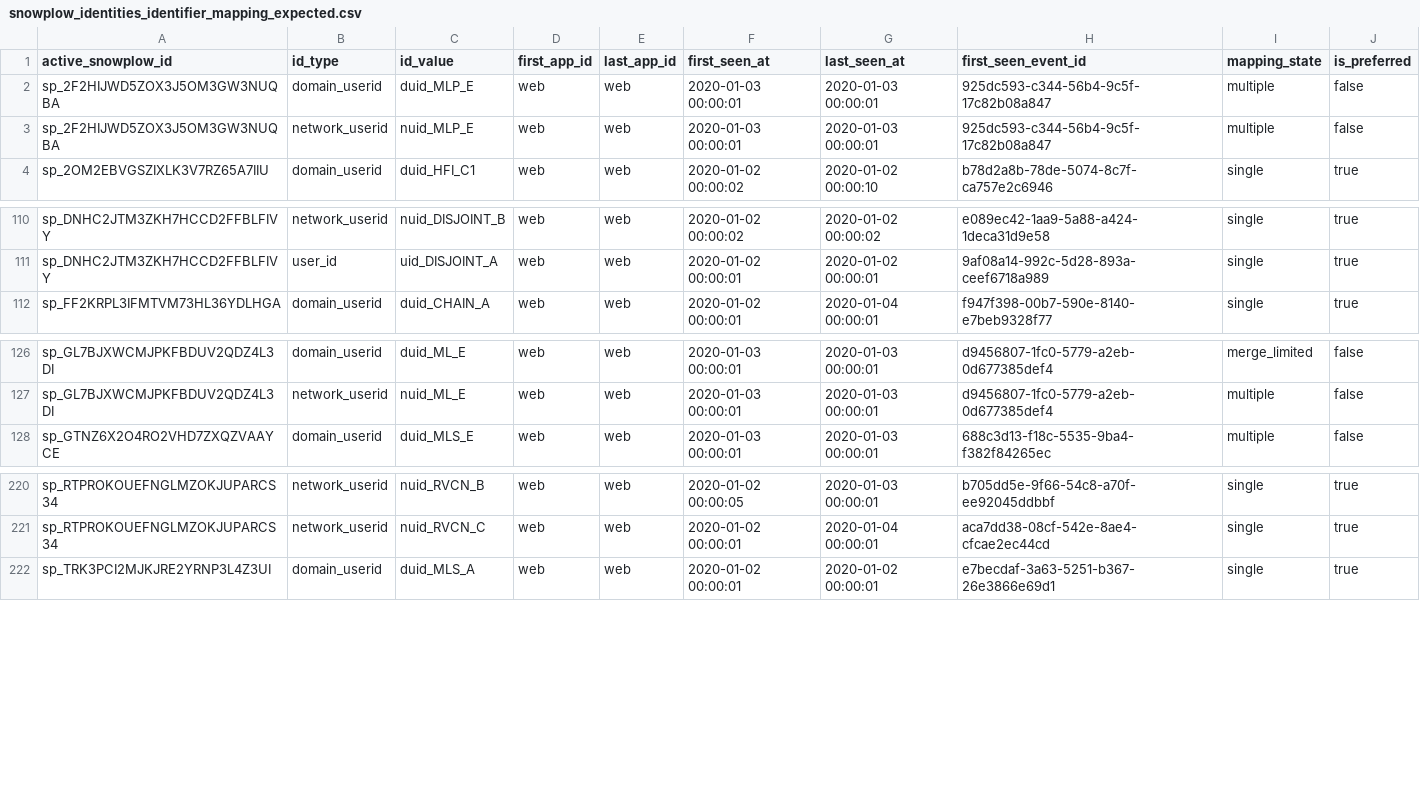
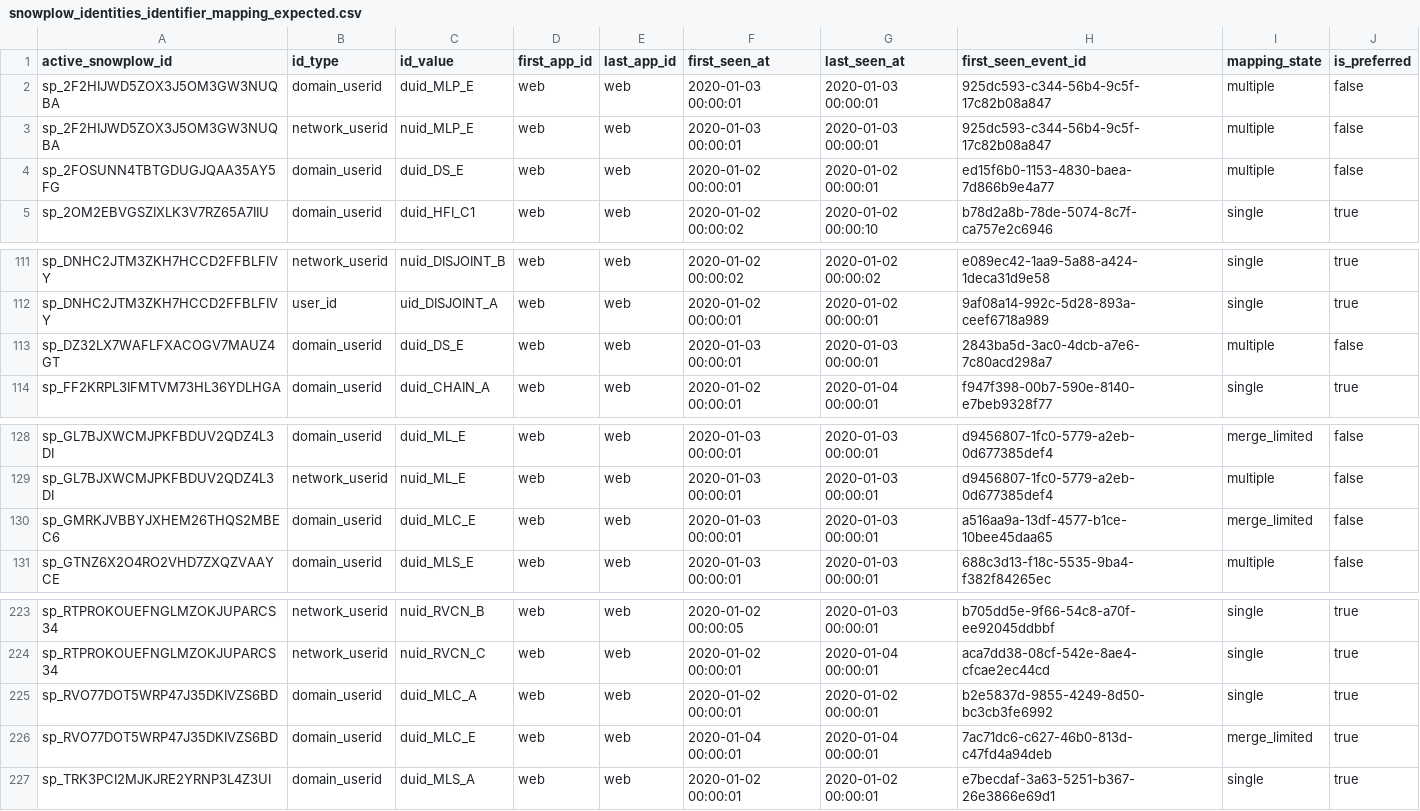
Before and after one commit to snowplow-incubator/dbt-snowplow-identities, a CSV file: integration_tests/data/expected/snowplow_identities_identifier_mapping_expected.csv, drawn as a sheet; only a part is shown, gaps mark what is left out; the diff names each change by its address in the sheet, - before the commit and + after, or states it on an @@ line.

```diff
--- a/integration_tests/data/expected/snowplow_identities_identifier_mapping_expected.csv
+++ b/integration_tests/data/expected/snowplow_identities_identifier_mapping_expected.csv
+row 4: sp_2FOSUNN4TBTGDUGJQAA35AY5FG | domain_userid | duid_DS_E | web | web | 2020-01-02 00:00:01 | 2020-01-02 00:00:01 | ed15f6b0-1153-4830-baea-7d866b9e4a77 | multiple | false
+row 113: sp_DZ32LX7WAFLFXACOGV7MAUZ4GT | domain_userid | duid_DS_E | web | web | 2020-01-03 00:00:01 | 2020-01-03 00:00:01 | 2843ba5d-3ac0-4dcb-a7e6-7c80acd298a7 | multiple | false
+row 130: sp_GMRKJVBBYJXHEM26THQS2MBEC6 | domain_userid | duid_MLC_E | web | web | 2020-01-03 00:00:01 | 2020-01-03 00:00:01 | a516aa9a-13df-4577-b1ce-10bee45daa65 | merge_limited | false
+row 225: sp_RVO77DOT5WRP47J35DKIVZS6BD | domain_userid | duid_MLC_A | web | web | 2020-01-02 00:00:01 | 2020-01-02 00:00:01 | b2e5837d-9855-4249-8d50-bc3cb3fe6992 | single | true
+row 226: sp_RVO77DOT5WRP47J35DKIVZS6BD | domain_userid | duid_MLC_E | web | web | 2020-01-04 00:00:01 | 2020-01-04 00:00:01 | 7ac71dc6-c627-46b0-813d-c47fd4a94deb | merge_limited | true
```
Also changed, not shown: integration_tests/data/expected/snowplow_identities_identities_expected.csv, integration_tests/data/source/snowplow_identities_events.csv, 5 other files.
